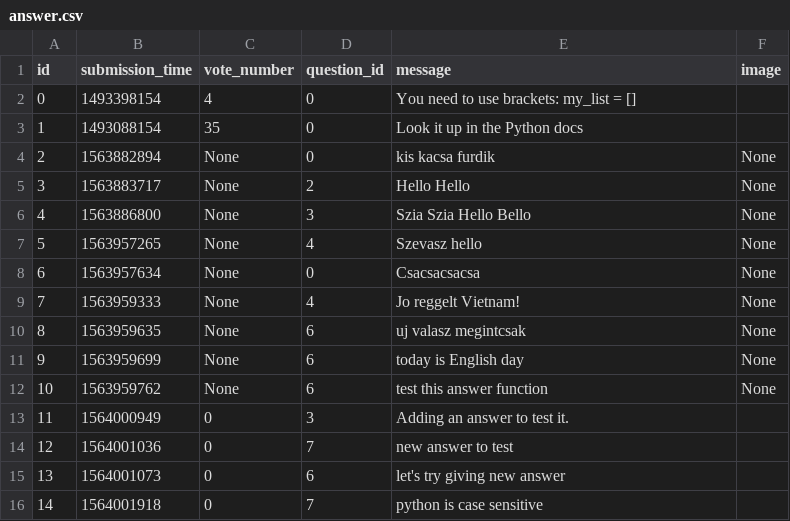
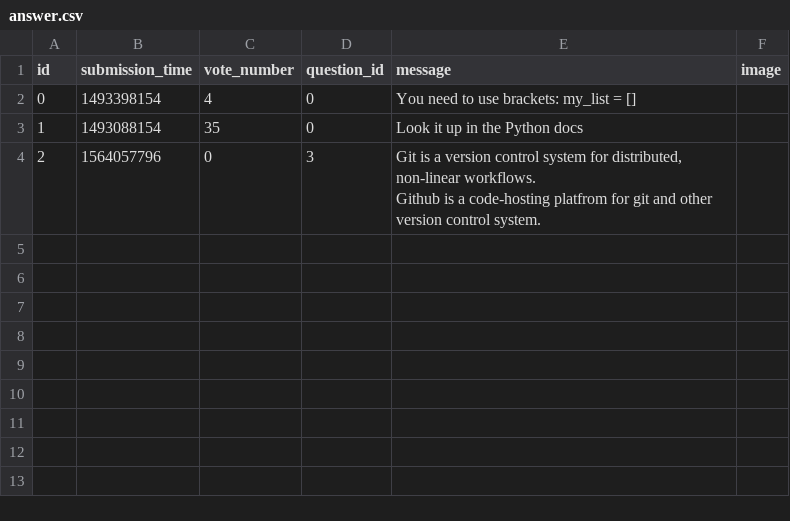
Before and after one commit to MParoczi/ask-mate-python, a CSV file: sample_data/answer.csv, drawn as a sheet.

Commit message:
Modify Data files

```diff
--- a/sample_data/answer.csv
+++ b/sample_data/answer.csv
@@ -3,14 +3,3 @@ id,submission_time,vote_number,question_id,message,image
 1,1493088154,35,0,Look it up in the Python docs,
-2,1563882894,None,0,kis kacsa furdik,None
-3,1563883717,None,2,Hello Hello,None
-4,1563886800,None,3,Szia Szia Hello Bello ,None
-5,1563957265,None,4,Szevasz hello,None
-6,1563957634,None,0,Csacsacsacsa,None
-7,1563959333,None,4,Jo reggelt Vietnam!,None
-8,1563959635,None,6,uj valasz megintcsak,None
-9,1563959699,None,6,today is English day,None
-10,1563959762,None,6,test this answer function,None
-11,1564000949,0,3,Adding an answer to test it.,
-12,1564001036,0,7,new answer to test,
-13,1564001073,0,6,let's try giving new answer,
-14,1564001918,0,7,python is case sensitive,
+2,1564057796,0,3,"Git is a version control system for distributed, non-linear workflows.
+Github is a code-hosting platfrom for git and other version control system.",
```
Also changed, not shown: sample_data/question.csv, 2 other files.
